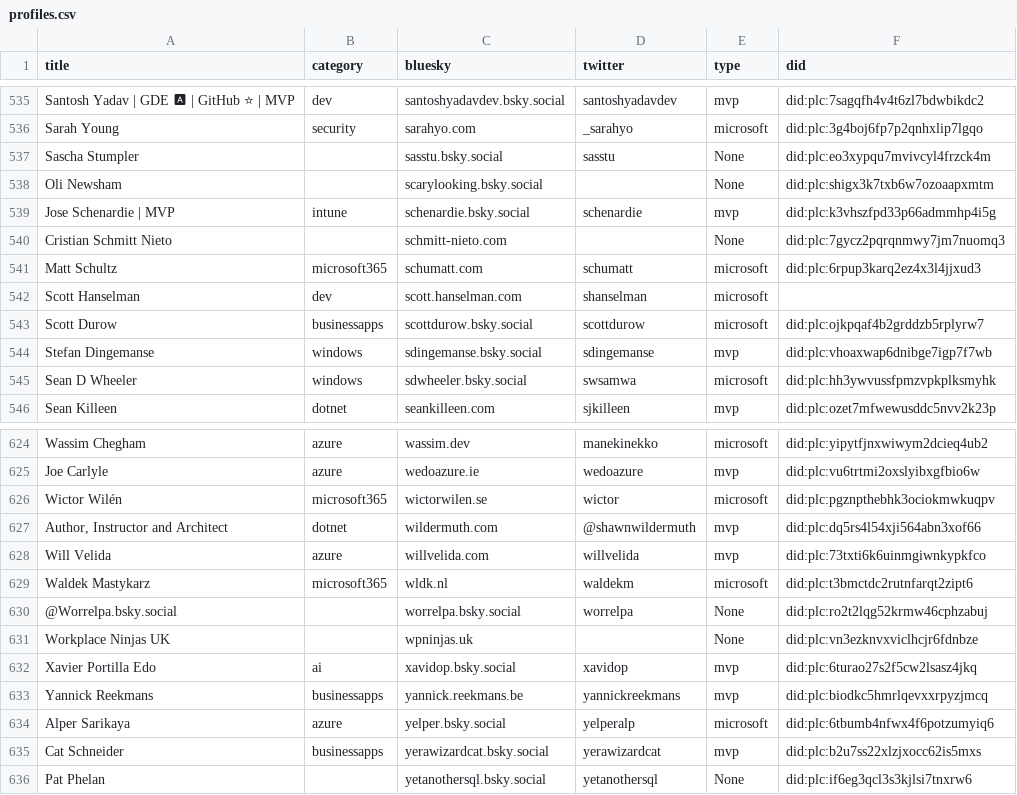
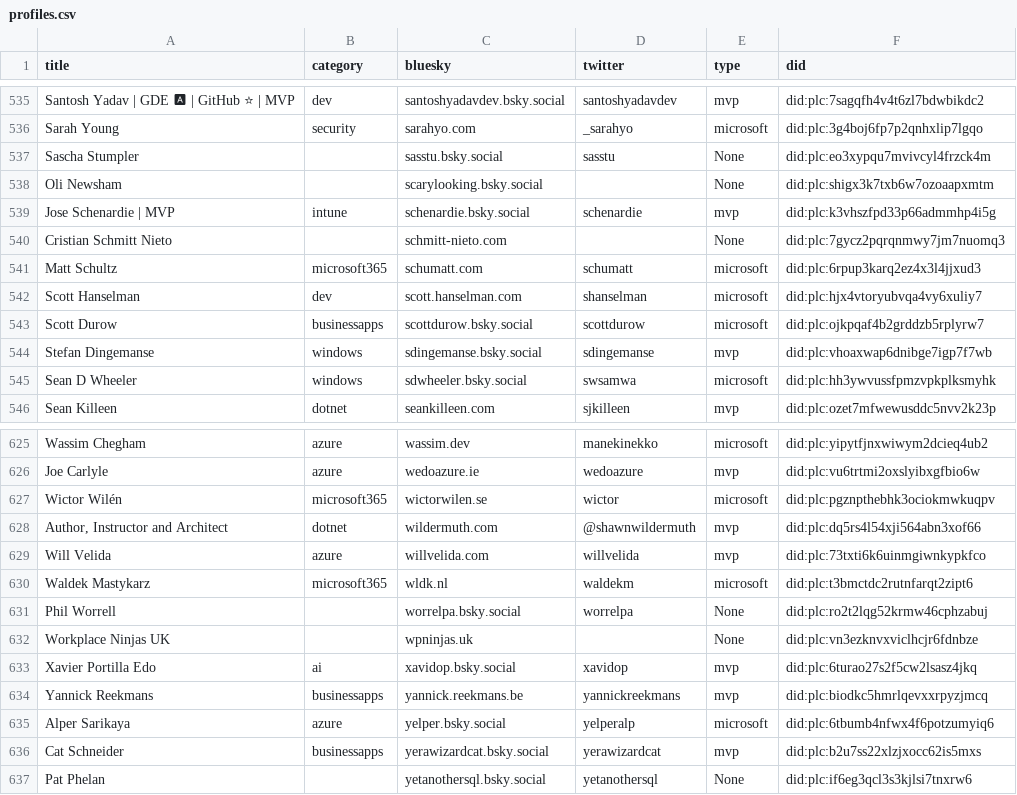
Before and after one commit to plemich/bluesky, a CSV file: website/static/profiles.csv, drawn as a sheet; only a part is shown, gaps mark what is left out; the diff covers the shown part only.

```diff
--- a/website/static/profiles.csv
+++ b/website/static/profiles.csv
@@ -545,3 +545,3 @@
 "Matt Schultz","microsoft365","schumatt.com","schumatt","microsoft","did:plc:6rpup3karq2ez4x3l4jjxud3"
-"Scott Hanselman","dev","scott.hanselman.com","shanselman","microsoft",""
+"Scott Hanselman","dev","scott.hanselman.com","shanselman","microsoft","did:plc:hjx4vtoryubvqa4vy6xuliy7"
 "Scott Durow","businessapps","scottdurow.bsky.social","scottdurow","microsoft","did:plc:ojkpqaf4b2grddzb5rplyrw7"
@@ -633,3 +634,3 @@
 "Waldek Mastykarz","microsoft365","wldk.nl","waldekm","microsoft","did:plc:t3bmctdc2rutnfarqt2zipt6"
-"@Worrelpa.bsky.social",,"worrelpa.bsky.social","worrelpa","None","did:plc:ro2t2lqg52krmw46cphzabuj"
+"Phil Worrell",,"worrelpa.bsky.social","worrelpa","None","did:plc:ro2t2lqg52krmw46cphzabuj"
 "Workplace Ninjas UK",,"wpninjas.uk","","None","did:plc:vn3ezknvxviclhcjr6fdnbze"
```
Also changed, not shown: 3 added rows, 1 removed row and 3 edited cells elsewhere in this file, 1 other file.
